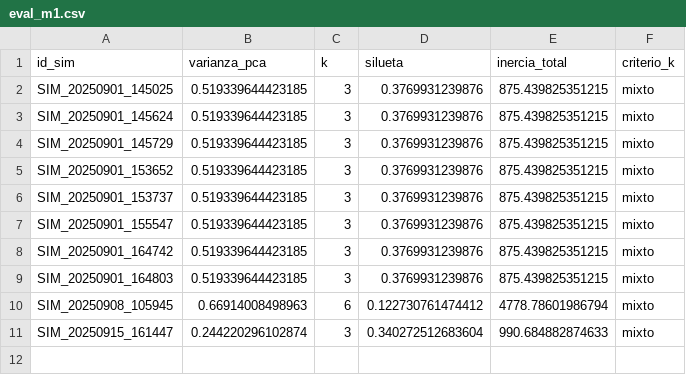
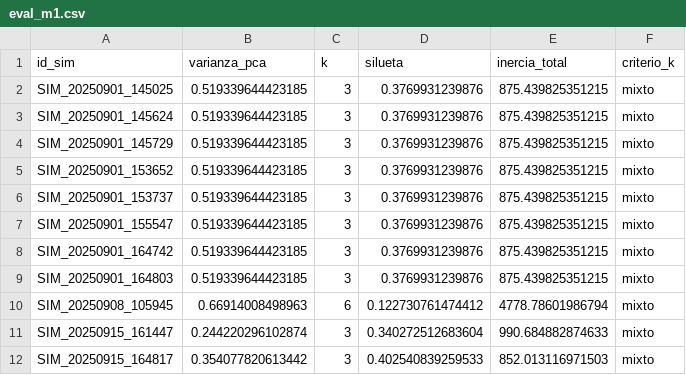
Before and after one commit to JohnnyLinares77/data-mining-learning-project, a CSV file: data/eval_m1.csv, drawn as a sheet; the diff names each change by its address in the sheet, - before the commit and + after, or states it on an @@ line.

```diff
--- a/data/eval_m1.csv
+++ b/data/eval_m1.csv
+row 12: SIM_20250915_164817 | 0.354077820613442 | 3 | 0.402540839259533 | 852.013116971503 | mixto
```
Also changed, not shown: data/eval_m2.csv, data/variables_modelos.csv, 6 other files.
